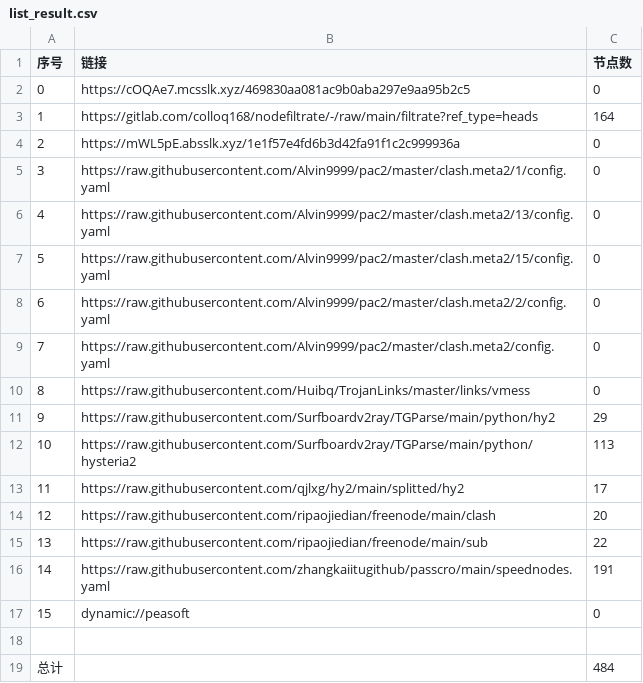
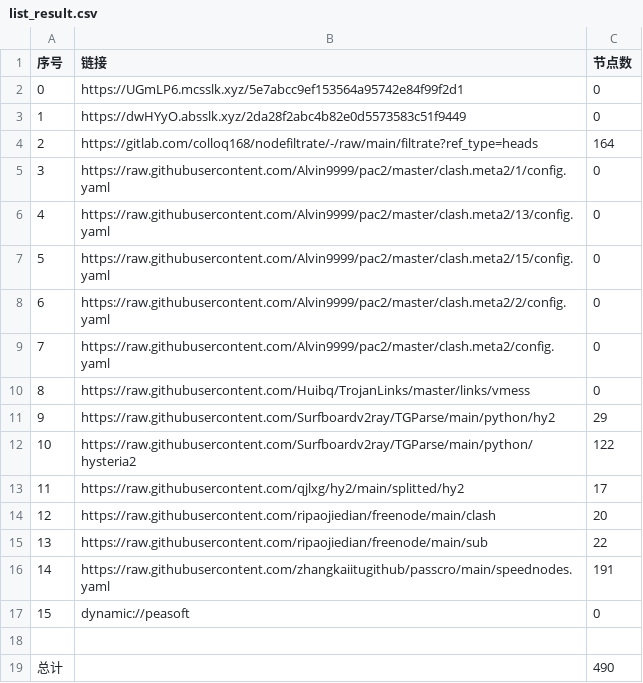
Before and after one commit to ggmsub/AutoMergePublicNodes, a CSV file: list_result.csv, drawn as a sheet.

```diff
--- a/list_result.csv
+++ b/list_result.csv
@@ -1,5 +1,5 @@
 序号,链接,节点数
-0,https://cOQAe7.mcsslk.xyz/469830aa081ac9b0aba297e9aa95b2c5,0
-1,https://gitlab.com/colloq168/nodefiltrate/-/raw/main/filtrate?ref_type=heads,164
-2,https://mWL5pE.absslk.xyz/1e1f57e4fd6b3d42fa91f1c2c999936a,0
+0,https://UGmLP6.mcsslk.xyz/5e7abcc9ef153564a95742e84f99f2d1,0
+1,https://dwHYyO.absslk.xyz/2da28f2abc4b82e0d5573583c51f9449,0
+2,https://gitlab.com/colloq168/nodefiltrate/-/raw/main/filtrate?ref_type=heads,164
 3,https://raw.githubusercontent.com/Alvin9999/pac2/master/clash.meta2/1/config.yaml,0
@@ -11,3 +11,3 @@
 9,https://raw.githubusercontent.com/Surfboardv2ray/TGParse/main/python/hy2,29
-10,https://raw.githubusercontent.com/Surfboardv2ray/TGParse/main/python/hysteria2,113
+10,https://raw.githubusercontent.com/Surfboardv2ray/TGParse/main/python/hysteria2,122
 11,https://raw.githubusercontent.com/qjlxg/hy2/main/splitted/hy2,17
@@ -18,2 +18,2 @@
 
-总计,,484
+总计,,490
```
Also changed, not shown: 22 other files.
